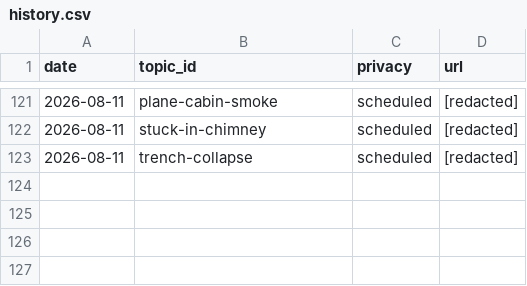
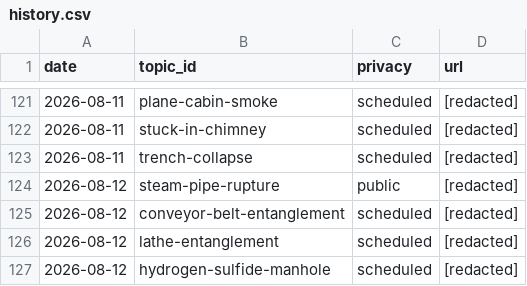
Before and after one commit to chat94534-oss/shorts-autoposter-b, a CSV file: logs/history.csv, drawn as a sheet; only a part is shown, gaps mark what is left out.

```diff
--- a/logs/history.csv
+++ b/logs/history.csv
@@ -123 +123,5 @@ date,topic_id,privacy,url
 2026-08-11,trench-collapse,scheduled,[redacted]
+2026-08-12,steam-pipe-rupture,public,[redacted]
+2026-08-12,conveyor-belt-entanglement,scheduled,[redacted]
+2026-08-12,lathe-entanglement,scheduled,[redacted]
+2026-08-12,hydrogen-sulfide-manhole,scheduled,[redacted]
```
Also changed, not shown: 2 other files.
